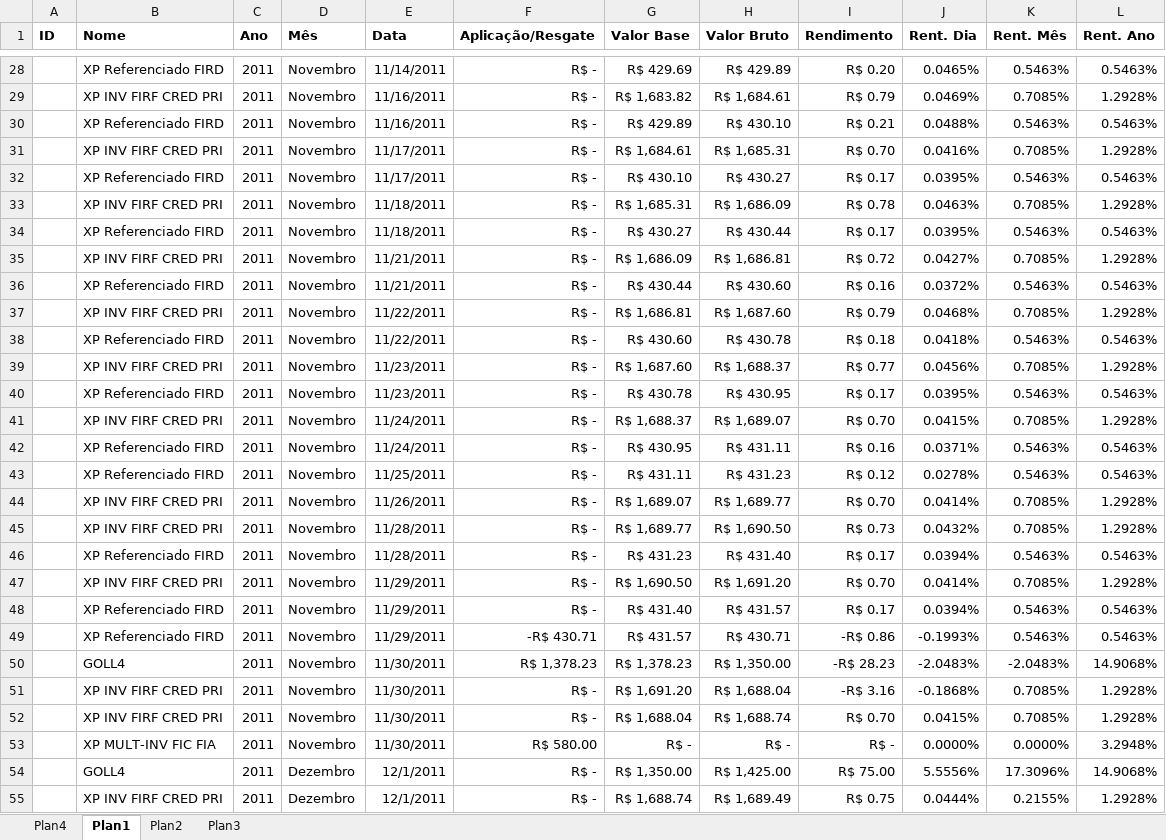
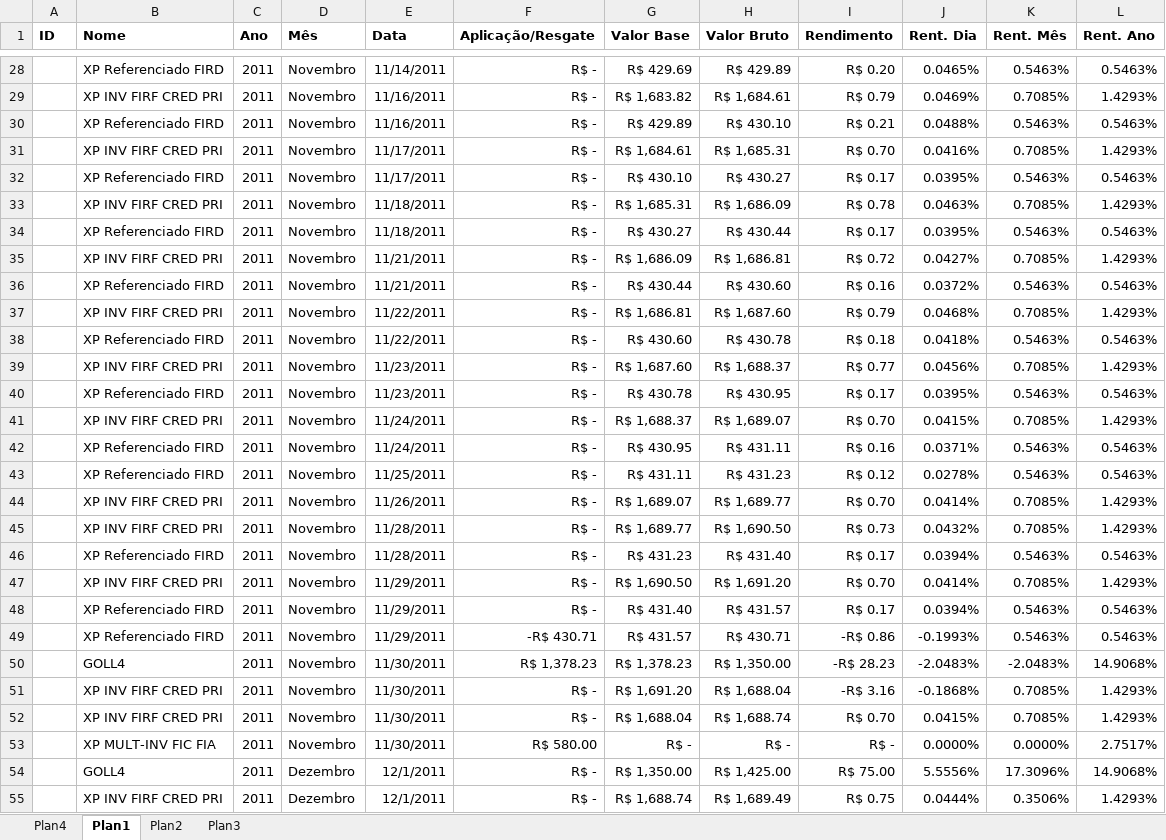
Before and after one commit to bengelbert/ifsc, an Excel workbook: stocks/xpi.xlsx, sheet Plan1, drawn as a sheet; only a part is shown, gaps mark what is left out; values as stored, in another font and other column widths than the file's, no borders; conditional formats and table styles not drawn; the diff covers the shown part only; the diff names each change by its address in the sheet, - before the commit and + after, or states it on an @@ line.

```diff
--- a/stocks/xpi.xlsx (sheet Plan1)
+++ b/stocks/xpi.xlsx (sheet Plan1)
-L29 (Rent. Ano): 1.2928%
+L29 (Rent. Ano): 1.4293%
-L31 (Rent. Ano): 1.2928%
+L31 (Rent. Ano): 1.4293%
-L33 (Rent. Ano): 1.2928%
+L33 (Rent. Ano): 1.4293%
-L35 (Rent. Ano): 1.2928%
+L35 (Rent. Ano): 1.4293%
-L37 (Rent. Ano): 1.2928%
+L37 (Rent. Ano): 1.4293%
-L39 (Rent. Ano): 1.2928%
+L39 (Rent. Ano): 1.4293%
-L41 (Rent. Ano): 1.2928%
+L41 (Rent. Ano): 1.4293%
-L44:L45 (Rent. Ano): 1.2928%
+L44:L45 (Rent. Ano): 1.4293%
-L47 (Rent. Ano): 1.2928%
+L47 (Rent. Ano): 1.4293%
-L51:L52 (Rent. Ano): 1.2928%
+L51:L52 (Rent. Ano): 1.4293%
-L53 (Rent. Ano): 3.2948%
+L53 (Rent. Ano): 2.7517%
-K55 (Rent. Mês): 0.2155%
+K55 (Rent. Mês): 0.3506%
-L55 (Rent. Ano): 1.2928%
+L55 (Rent. Ano): 1.4293%
```
Also changed, not shown: 11 added rows, 1 removed row and 44 edited cells elsewhere in this sheet, sheet Plan4, 2 other files.
